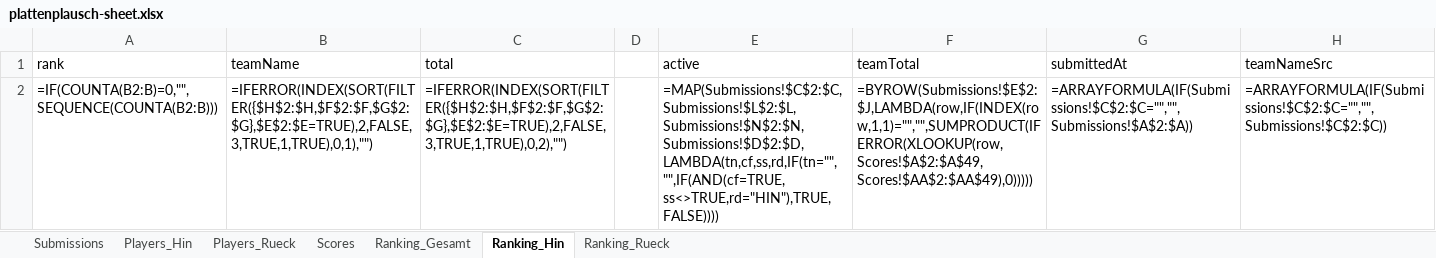
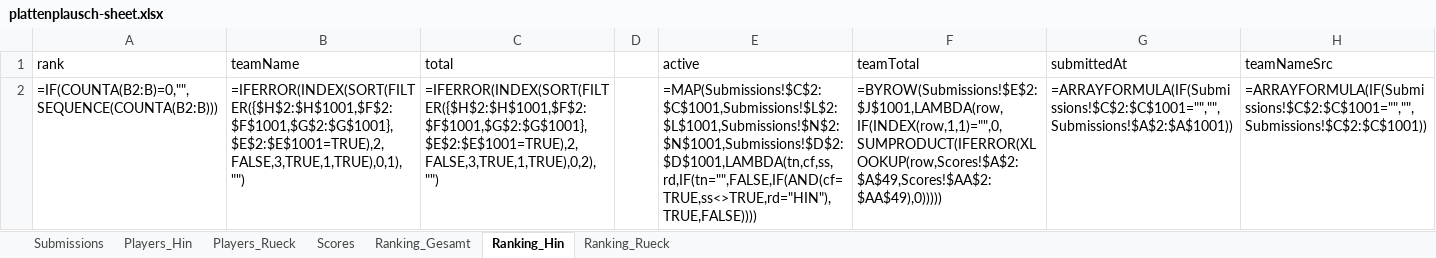
Before and after one commit to HarunTeper/plattenplausch, an Excel workbook: plattenplausch-sheet.xlsx, sheet Ranking_Hin, drawn as a sheet; values as stored, in another font and other column widths than the file's, no borders; formulas without a stored value are shown as written; the diff names each change by its address in the sheet, - before the commit and + after, or states it on an @@ line.

```diff
--- a/plattenplausch-sheet.xlsx (sheet Ranking_Hin)
+++ b/plattenplausch-sheet.xlsx (sheet Ranking_Hin)
-B2 (teamName): =IFERROR(INDEX(SORT(FILTER({$H$2:$H,$F$2:$F,$G$2:$G},$E$2:$E=TRUE),2,FALSE,3,TRUE,1,TRUE),0,1),"")
+B2 (teamName): =IFERROR(INDEX(SORT(FILTER({$H$2:$H$1001,$F$2:$F$1001,$G$2:$G$1001},$E$2:$E$1001=TRUE),2,FALSE,3,TRUE,1,TRUE),0,1),"")
-C2 (total): =IFERROR(INDEX(SORT(FILTER({$H$2:$H,$F$2:$F,$G$2:$G},$E$2:$E=TRUE),2,FALSE,3,TRUE,1,TRUE),0,2),"")
+C2 (total): =IFERROR(INDEX(SORT(FILTER({$H$2:$H$1001,$F$2:$F$1001,$G$2:$G$1001},$E$2:$E$1001=TRUE),2,FALSE,3,TRUE,1,TRUE),0,2),"")
-E2 (active): =MAP(Submissions!$C$2:$C,Submissions!$L$2:$L,Submissions!$N$2:$N,Submissions!$D$2:$D,LAMBDA(tn,cf,ss,rd,IF(tn="","",IF(AND(cf=TRUE,ss<>TRUE,rd="HIN"),TRUE,FALSE))))
+E2 (active): =MAP(Submissions!$C$2:$C$1001,Submissions!$L$2:$L$1001,Submissions!$N$2:$N$1001,Submissions!$D$2:$D$1001,LAMBDA(tn,cf,ss,rd,IF(tn="",FALSE,IF(AND(cf=TRUE,ss<>TRUE,rd="HIN"),TRUE,FALSE))))
-F2 (teamTotal): =BYROW(Submissions!$E$2:$J,LAMBDA(row,IF(INDEX(row,1,1)="","",SUMPRODUCT(IFERROR(XLOOKUP(row,Scores!$A$2:$A$49,Scores!$AA$2:$AA$49),0)))))
+F2 (teamTotal): =BYROW(Submissions!$E$2:$J$1001,LAMBDA(row,IF(INDEX(row,1,1)="",0,SUMPRODUCT(IFERROR(XLOOKUP(row,Scores!$A$2:$A$49,Scores!$AA$2:$AA$49),0)))))
-G2 (submittedAt): =ARRAYFORMULA(IF(Submissions!$C$2:$C="","",Submissions!$A$2:$A))
+G2 (submittedAt): =ARRAYFORMULA(IF(Submissions!$C$2:$C$1001="","",Submissions!$A$2:$A$1001))
-H2 (teamNameSrc): =ARRAYFORMULA(IF(Submissions!$C$2:$C="","",Submissions!$C$2:$C))
+H2 (teamNameSrc): =ARRAYFORMULA(IF(Submissions!$C$2:$C$1001="","",Submissions!$C$2:$C$1001))
```
Also changed, not shown: sheet Ranking_Gesamt, sheet Ranking_Rueck, 1 other file.
